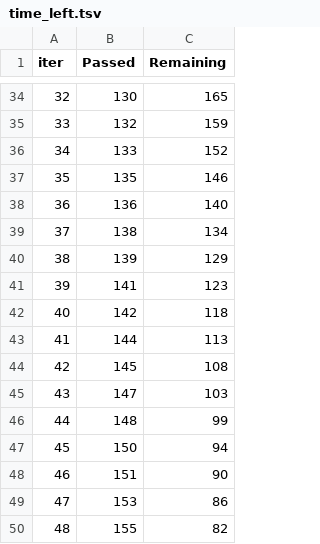
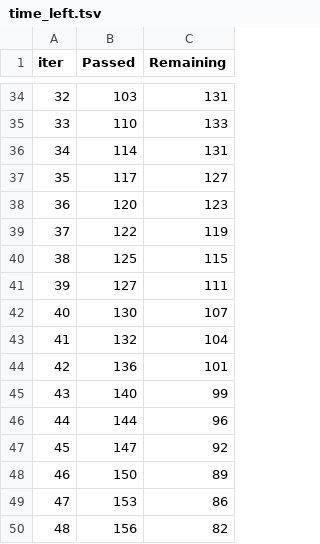
Before and after one commit to paulo-cesar-pc/roller-mill-vibration, a TSV file: catboost_info/time_left.tsv, drawn as a sheet; only a part is shown, gaps mark what is left out; the diff covers the shown part only.

```diff
--- a/catboost_info/time_left.tsv
+++ b/catboost_info/time_left.tsv
@@ -34,17 +34,17 @@ iter	Passed	Remaining
-32	130	165
-33	132	159
-34	133	152
-35	135	146
-36	136	140
-37	138	134
-38	139	129
-39	141	123
-40	142	118
-41	144	113
-42	145	108
-43	147	103
-44	148	99
-45	150	94
-46	151	90
+32	103	131
+33	110	133
+34	114	131
+35	117	127
+36	120	123
+37	122	119
+38	125	115
+39	127	111
+40	130	107
+41	132	104
+42	136	101
+43	140	99
+44	144	96
+45	147	92
+46	150	89
 47	153	86
-48	155	82
+48	156	82
```
Also changed, not shown: 110 edited cells elsewhere in this file, 3 other files.
